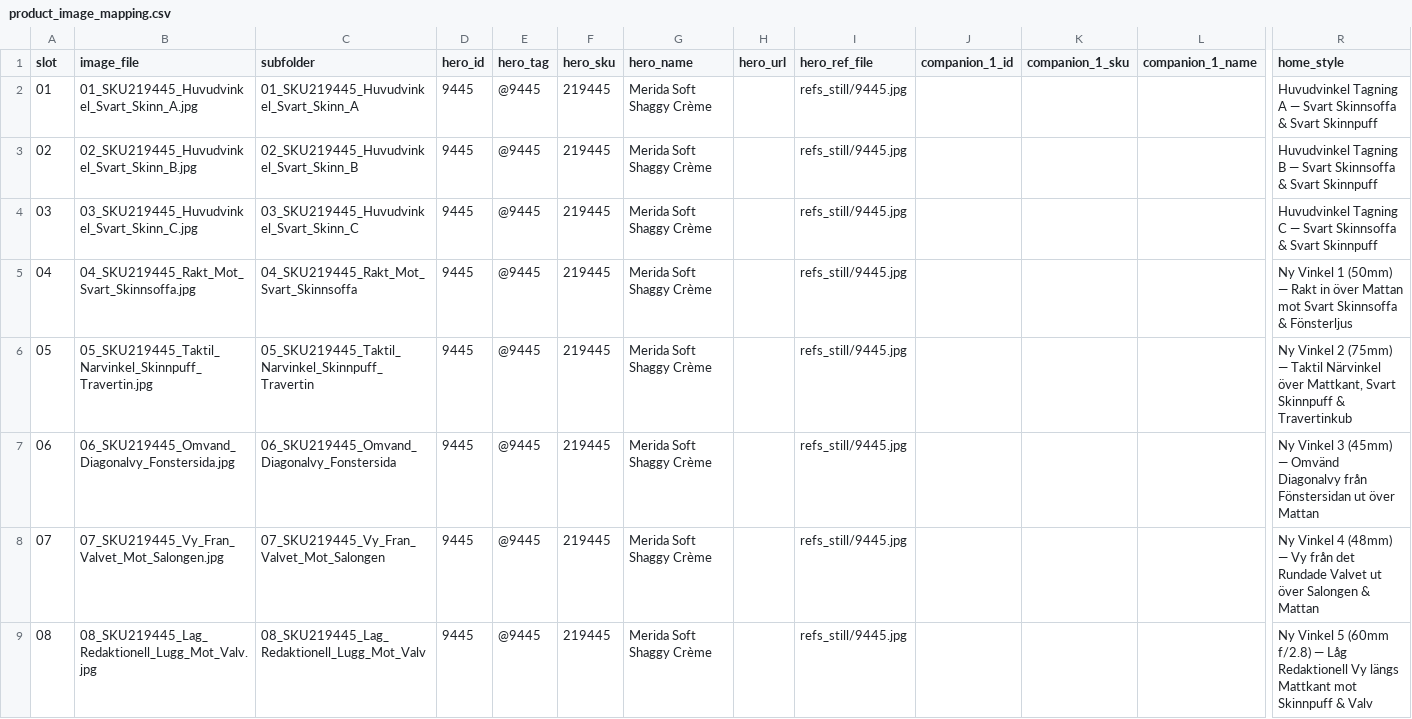
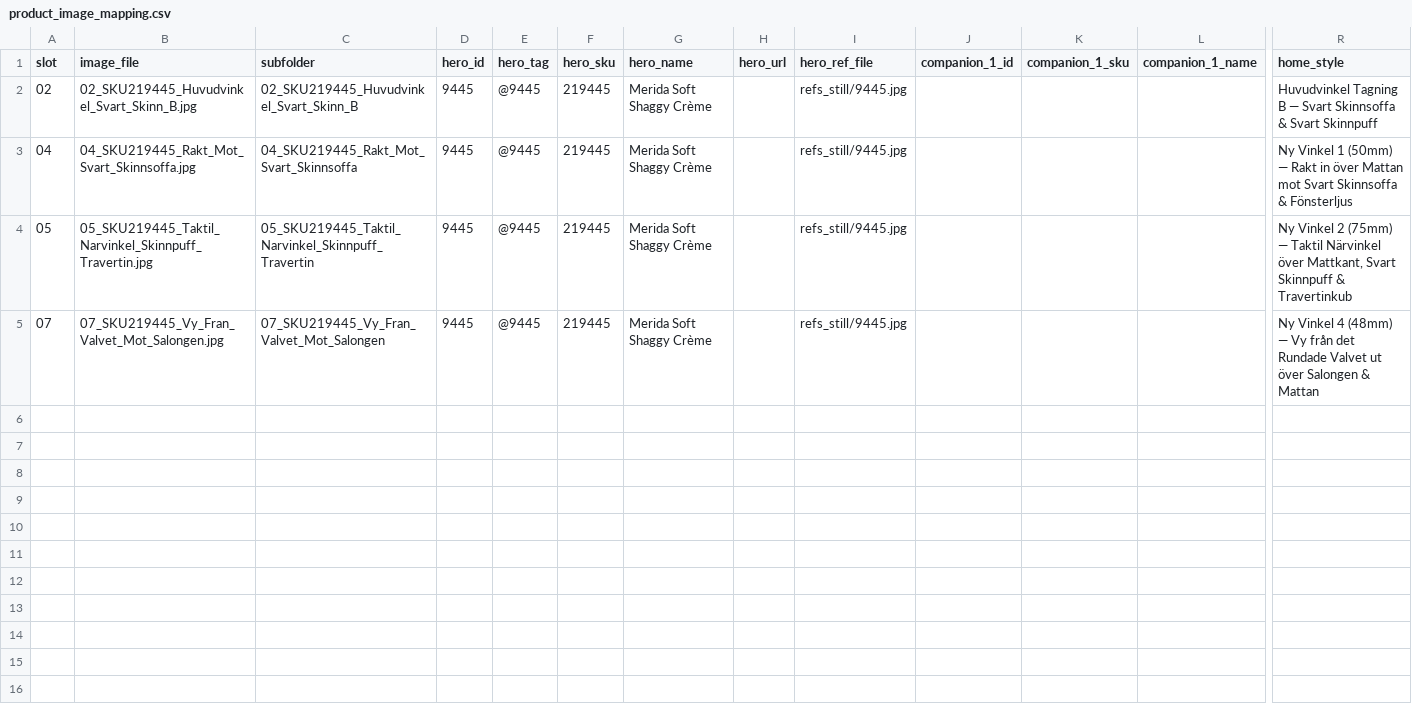
Before and after one commit to androniklz-glitch/trendcarpet-qa, a CSV file: 26-11-17-tc-svart-skinnsoffa-och-vinklar/product_image_mapping.csv, drawn as a sheet; only a part is shown, gaps mark what is left out; rows hold the shown columns only; the diff names each change by its address in the sheet, - before the commit and + after, or states it on an @@ line.

Commit message:
QA: rensa klonade dubblettvinklar i 26-11-17-tc-svart-skinnsoffa-och-vinklar (4/4 distinkta 02,04,05,07)

```diff
--- a/26-11-17-tc-svart-skinnsoffa-och-vinklar/product_image_mapping.csv
+++ b/26-11-17-tc-svart-skinnsoffa-och-vinklar/product_image_mapping.csv
-row 2: 01 | 01_SKU219445_Huvudvinkel_Svart_Skinn_A.jpg | 01_SKU219445_Huvudvinkel_Svart_Skinn_A | 9445 | @9445 | 219445 | Merida Soft Shaggy Crème |  | refs_still/9445.jpg |  |  |  | Huvudvinkel Tagning A — Svart Skinnsoffa & Svart Skinnpuff
-row 4: 03 | 03_SKU219445_Huvudvinkel_Svart_Skinn_C.jpg | 03_SKU219445_Huvudvinkel_Svart_Skinn_C | 9445 | @9445 | 219445 | Merida Soft Shaggy Crème |  | refs_still/9445.jpg |  |  |  | Huvudvinkel Tagning C — Svart Skinnsoffa & Svart Skinnpuff
-row 7: 06 | 06_SKU219445_Omvand_Diagonalvy_Fonstersida.jpg | 06_SKU219445_Omvand_Diagonalvy_Fonstersida | 9445 | @9445 | 219445 | Merida Soft Shaggy Crème |  | refs_still/9445.jpg |  |  |  | Ny Vinkel 3 (45mm) — Omvänd Diagonalvy från Fönstersidan ut över Mattan
-row 9: 08 | 08_SKU219445_Lag_Redaktionell_Lugg_Mot_Valv.jpg | 08_SKU219445_Lag_Redaktionell_Lugg_Mot_Valv | 9445 | @9445 | 219445 | Merida Soft Shaggy Crème |  | refs_still/9445.jpg |  |  |  | Ny Vinkel 5 (60mm f/2.8) — Låg Redaktionell Vy längs Mattkant mot Skinnpuff & Valv
```
Also changed, not shown: 8 other files.
